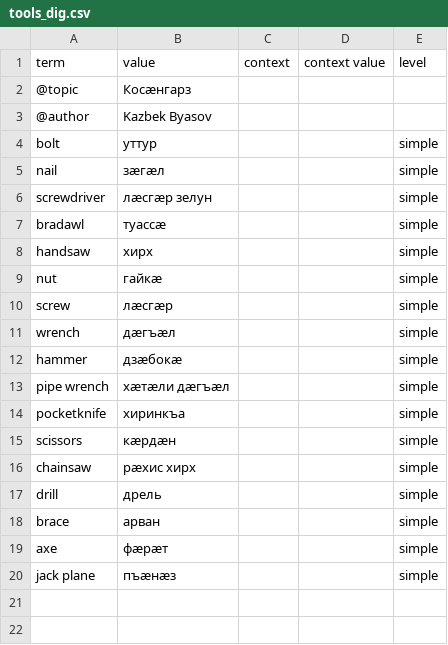
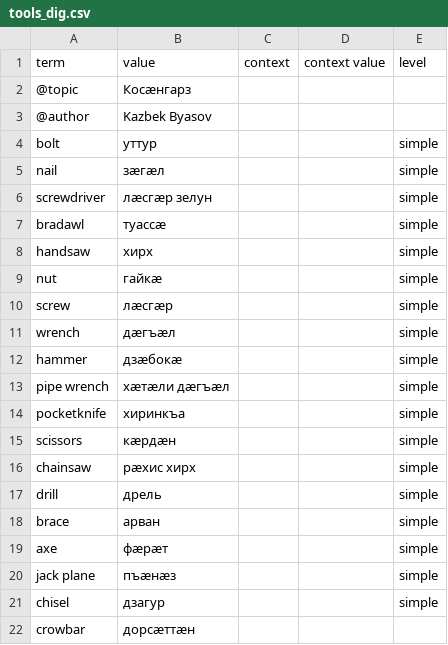
Before and after one commit to nmb10/sorat_translations, a CSV file: main/dig/tools_dig.csv, drawn as a sheet; the diff names each change by its address in the sheet, - before the commit and + after, or states it on an @@ line.

```diff
--- a/main/dig/tools_dig.csv
+++ b/main/dig/tools_dig.csv
+row 21: chisel | дзагур |  |  | simple
+row 22: crowbar | дорсæттæн
```
Also changed, not shown: main/dig/emotions_dig.csv, main/dig/misc_dig.csv, 1 other file.
